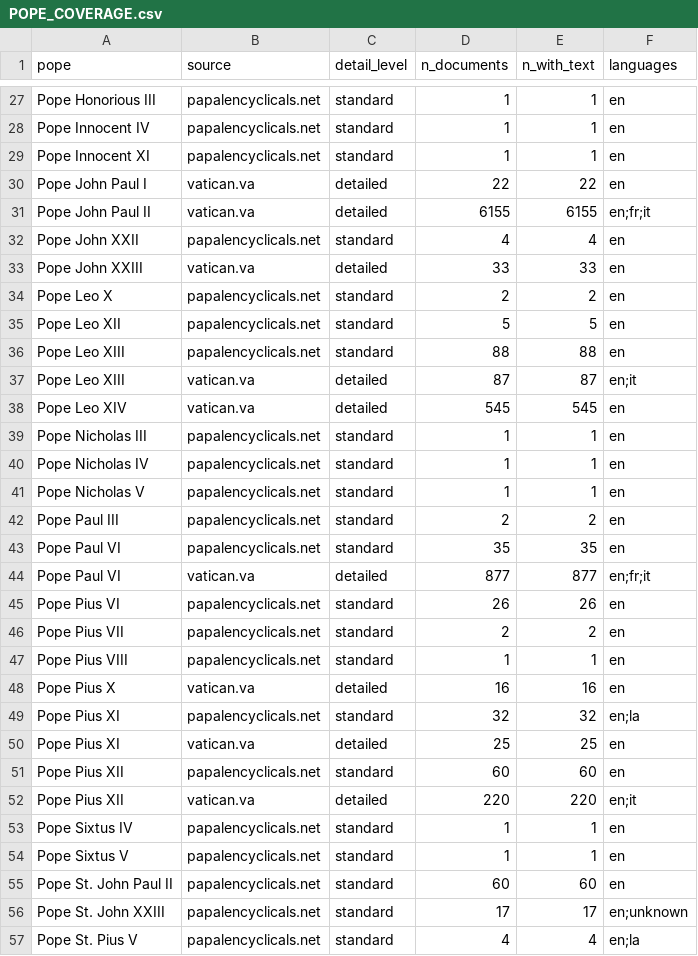
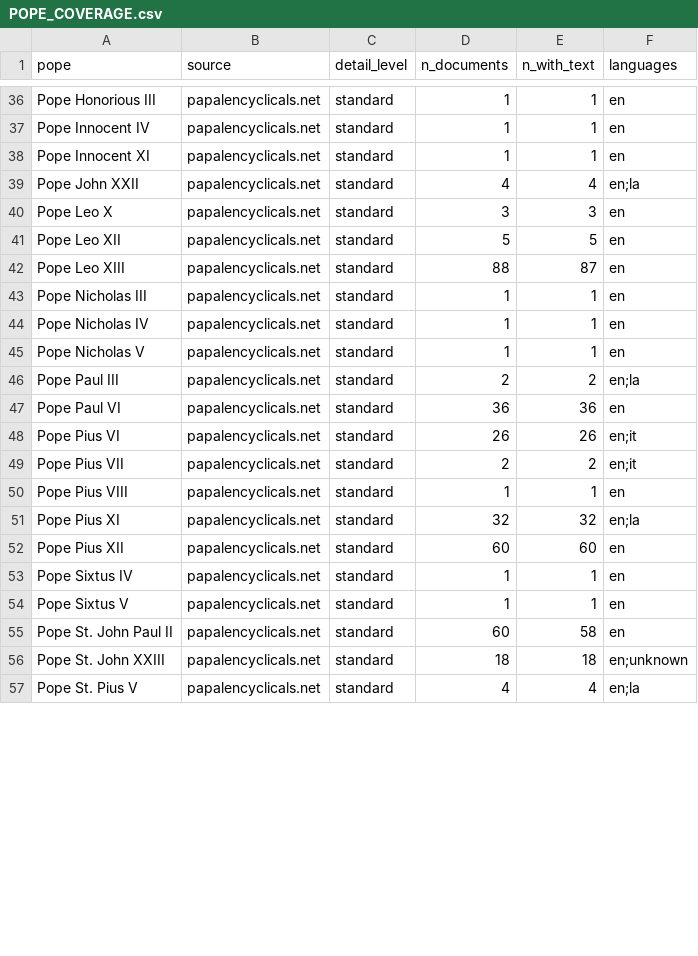
Before and after one commit to robertclayh/encyclicals, a CSV file: data/processed/POPE_COVERAGE.csv, drawn as a sheet; only a part is shown, gaps mark what is left out; the diff covers the shown part only.

```diff
--- a/data/processed/POPE_COVERAGE.csv
+++ b/data/processed/POPE_COVERAGE.csv
@@ -29,11 +38,6 @@ Pope Innocent IV,papalencyclicals.net,standard,1,1,en
 Pope Innocent XI,papalencyclicals.net,standard,1,1,en
-Pope John Paul I,vatican.va,detailed,22,22,en
-Pope John Paul II,vatican.va,detailed,6155,6155,en;fr;it
-Pope John XXII,papalencyclicals.net,standard,4,4,en
-Pope John XXIII,vatican.va,detailed,33,33,en
-Pope Leo X,papalencyclicals.net,standard,2,2,en
+Pope John XXII,papalencyclicals.net,standard,4,4,en;la
+Pope Leo X,papalencyclicals.net,standard,3,3,en
 Pope Leo XII,papalencyclicals.net,standard,5,5,en
-Pope Leo XIII,papalencyclicals.net,standard,88,88,en
-Pope Leo XIII,vatican.va,detailed,87,87,en;it
-Pope Leo XIV,vatican.va,detailed,545,545,en
+Pope Leo XIII,papalencyclicals.net,standard,88,87,en
 Pope Nicholas III,papalencyclicals.net,standard,1,1,en
@@ -41,17 +45,13 @@ Pope Nicholas IV,papalencyclicals.net,standard,1,1,en
 Pope Nicholas V,papalencyclicals.net,standard,1,1,en
-Pope Paul III,papalencyclicals.net,standard,2,2,en
-Pope Paul VI,papalencyclicals.net,standard,35,35,en
-Pope Paul VI,vatican.va,detailed,877,877,en;fr;it
-Pope Pius VI,papalencyclicals.net,standard,26,26,en
-Pope Pius VII,papalencyclicals.net,standard,2,2,en
+Pope Paul III,papalencyclicals.net,standard,2,2,en;la
+Pope Paul VI,papalencyclicals.net,standard,36,36,en
+Pope Pius VI,papalencyclicals.net,standard,26,26,en;it
+Pope Pius VII,papalencyclicals.net,standard,2,2,en;it
 Pope Pius VIII,papalencyclicals.net,standard,1,1,en
-Pope Pius X,vatican.va,detailed,16,16,en
 Pope Pius XI,papalencyclicals.net,standard,32,32,en;la
-Pope Pius XI,vatican.va,detailed,25,25,en
 Pope Pius XII,papalencyclicals.net,standard,60,60,en
-Pope Pius XII,vatican.va,detailed,220,220,en;it
 Pope Sixtus IV,papalencyclicals.net,standard,1,1,en
 Pope Sixtus V,papalencyclicals.net,standard,1,1,en
-Pope St. John Paul II,papalencyclicals.net,standard,60,60,en
-Pope St. John XXIII,papalencyclicals.net,standard,17,17,en;unknown
+Pope St. John Paul II,papalencyclicals.net,standard,60,58,en
+Pope St. John XXIII,papalencyclicals.net,standard,18,18,en;unknown
 Pope St. Pius V,papalencyclicals.net,standard,4,4,en;la
```
Also changed, not shown: 12 added rows, 3 removed rows and 10 edited cells elsewhere in this file, data/processed/DOC_PCA.csv, data/processed/DOC_TOPICS.csv, 42 other files.
